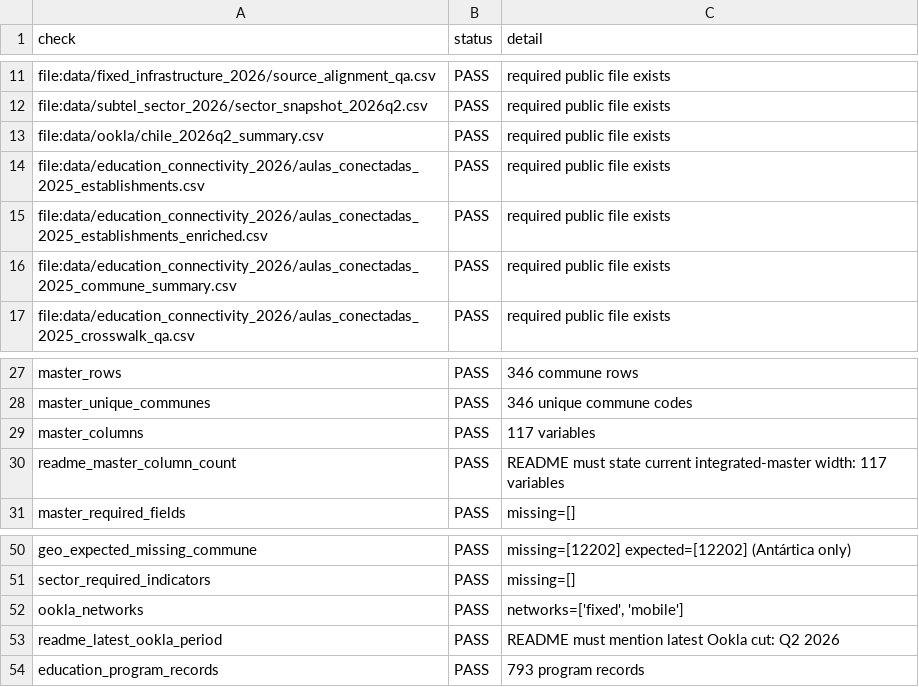
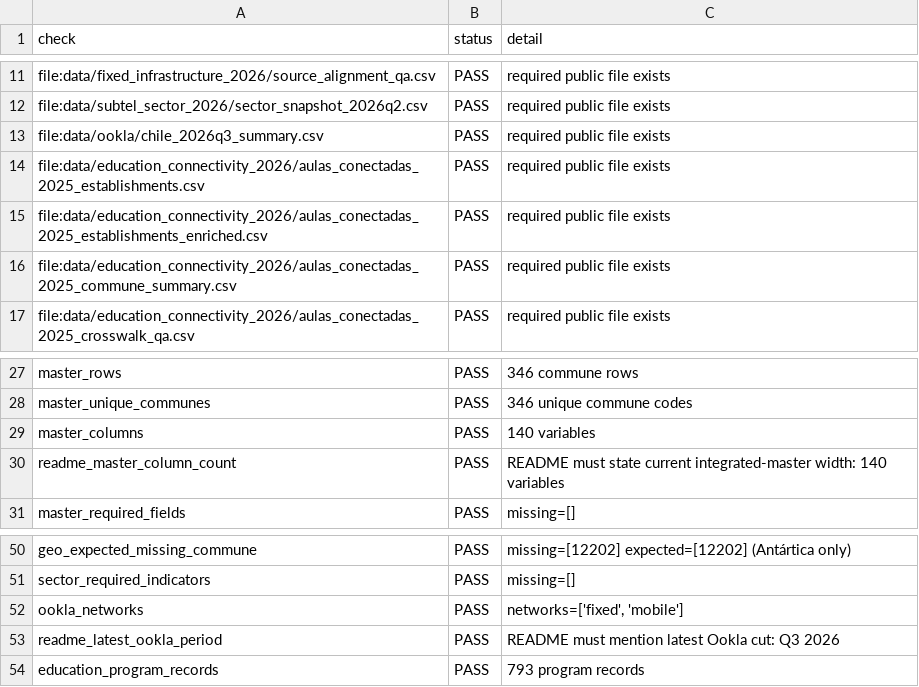
Before and after one commit to selguetagodoy/Chile-Digital-Inclusion, a CSV file: data/metadata/public_release_validation.csv, drawn as a sheet; only a part is shown, gaps mark what is left out.

```diff
--- a/data/metadata/public_release_validation.csv
+++ b/data/metadata/public_release_validation.csv
@@ -12,3 +12,3 @@ file:data/fixed_infrastructure_2026/source_alignment_qa.csv,PASS,required public
 file:data/subtel_sector_2026/sector_snapshot_2026q2.csv,PASS,required public file exists
-file:data/ookla/chile_2026q2_summary.csv,PASS,required public file exists
+file:data/ookla/chile_2026q3_summary.csv,PASS,required public file exists
 file:data/education_connectivity_2026/aulas_conectadas_2025_establishments.csv,PASS,required public file exists
@@ -28,4 +28,4 @@ master_rows,PASS,346 commune rows
 master_unique_communes,PASS,346 unique commune codes
-master_columns,PASS,117 variables
-readme_master_column_count,PASS,README must state current integrated-master width: 117 variables
+master_columns,PASS,140 variables
+readme_master_column_count,PASS,README must state current integrated-master width: 140 variables
 master_required_fields,PASS,missing=[]
@@ -52,3 +52,3 @@ sector_required_indicators,PASS,missing=[]
 ookla_networks,PASS,"networks=['fixed', 'mobile']"
-readme_latest_ookla_period,PASS,README must mention latest Ookla cut: Q2 2026
+readme_latest_ookla_period,PASS,README must mention latest Ookla cut: Q3 2026
 education_program_records,PASS,793 program records
```
Also changed, not shown: data/metadata/layer_catalog.csv, data/metadata/release_manifest.csv, 21 other files.
